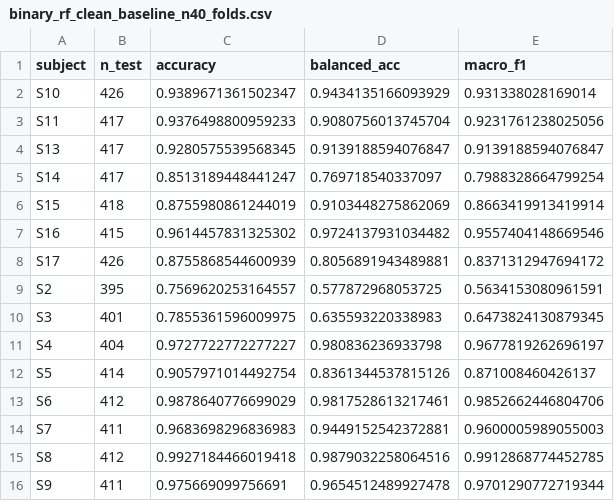
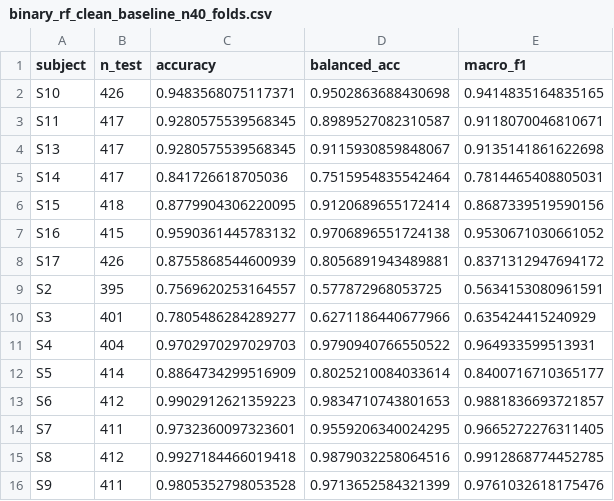
Before and after one commit to KindsBerg/MSc_Project, a CSV file: results/binary_rf_clean_baseline_n40_folds.csv, drawn as a sheet.

```diff
--- a/results/binary_rf_clean_baseline_n40_folds.csv
+++ b/results/binary_rf_clean_baseline_n40_folds.csv
@@ -1,16 +1,16 @@
 subject,n_test,accuracy,balanced_acc,macro_f1
-S10,426,0.9389671361502347,0.9434135166093929,0.931338028169014
-S11,417,0.9376498800959233,0.9080756013745704,0.9231761238025056
-S13,417,0.9280575539568345,0.9139188594076847,0.9139188594076847
-S14,417,0.8513189448441247,0.769718540337097,0.7988328664799254
-S15,418,0.8755980861244019,0.9103448275862069,0.8663419913419914
-S16,415,0.9614457831325302,0.9724137931034482,0.9557404148669546
+S10,426,0.9483568075117371,0.9502863688430698,0.9414835164835165
+S11,417,0.9280575539568345,0.8989527082310587,0.9118070046810671
+S13,417,0.9280575539568345,0.9115930859848067,0.9135141861622698
+S14,417,0.841726618705036,0.7515954835542464,0.7814465408805031
+S15,418,0.8779904306220095,0.9120689655172414,0.8687339519590156
+S16,415,0.9590361445783132,0.9706896551724138,0.9530671030661052
 S17,426,0.8755868544600939,0.8056891943489881,0.8371312947694172
 S2,395,0.7569620253164557,0.577872968053725,0.5634153080961591
-S3,401,0.7855361596009975,0.635593220338983,0.6473824130879345
-S4,404,0.9727722772277227,0.980836236933798,0.9677819262696197
-S5,414,0.9057971014492754,0.8361344537815126,0.871008460426137
-S6,412,0.9878640776699029,0.9817528613217461,0.9852662446804706
-S7,411,0.9683698296836983,0.9449152542372881,0.9600005989055003
+S3,401,0.7805486284289277,0.6271186440677966,0.635424415240929
+S4,404,0.9702970297029703,0.9790940766550522,0.964933599513931
+S5,414,0.8864734299516909,0.8025210084033614,0.8400716710365177
+S6,412,0.9902912621359223,0.9834710743801653,0.9881836693721857
+S7,411,0.9732360097323601,0.9559206340024295,0.9665272276311405
 S8,412,0.9927184466019418,0.9879032258064516,0.9912868774452785
-S9,411,0.975669099756691,0.9654512489927478,0.9701290772719344
+S9,411,0.9805352798053528,0.9713652584321399,0.9761032618175476
```
Also changed, not shown: results/binary_rf_clean_baseline_n40_importance.csv, 11 other files.
